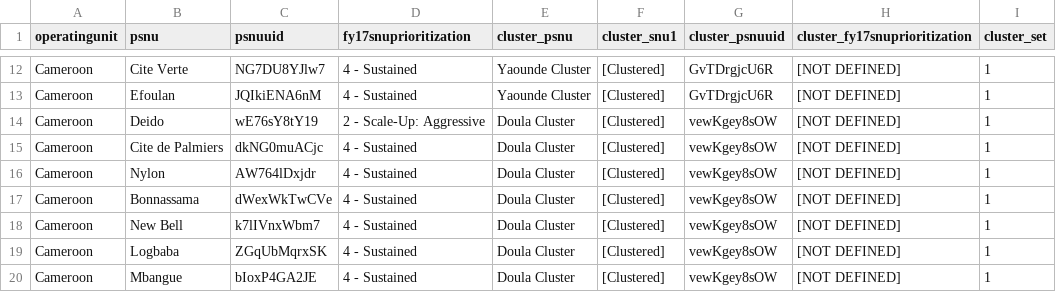
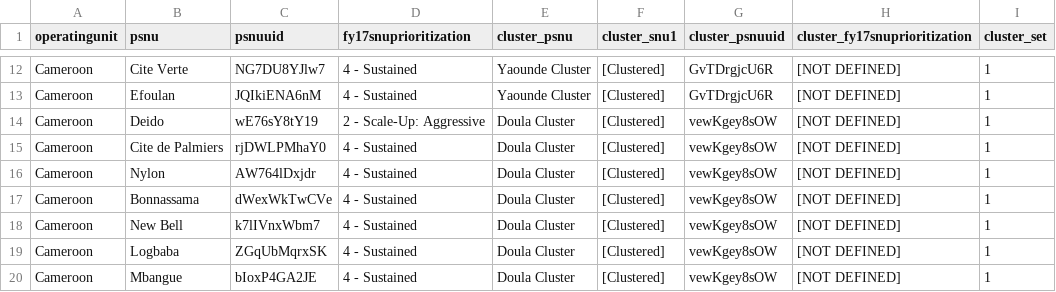
Before and after one commit to achafetz/DataPack, a CSV file: DataPack/RawData/COP17Clusters.csv, drawn as a sheet; only a part is shown, gaps mark what is left out; the diff names each change by its address in the sheet, - before the commit and + after, or states it on an @@ line.

```diff
--- a/DataPack/RawData/COP17Clusters.csv
+++ b/DataPack/RawData/COP17Clusters.csv
-C15 (psnuuid): dkNG0muACjc
+C15 (psnuuid): rjDWLPMhaY0
```
Also changed, not shown: 3 other files.
